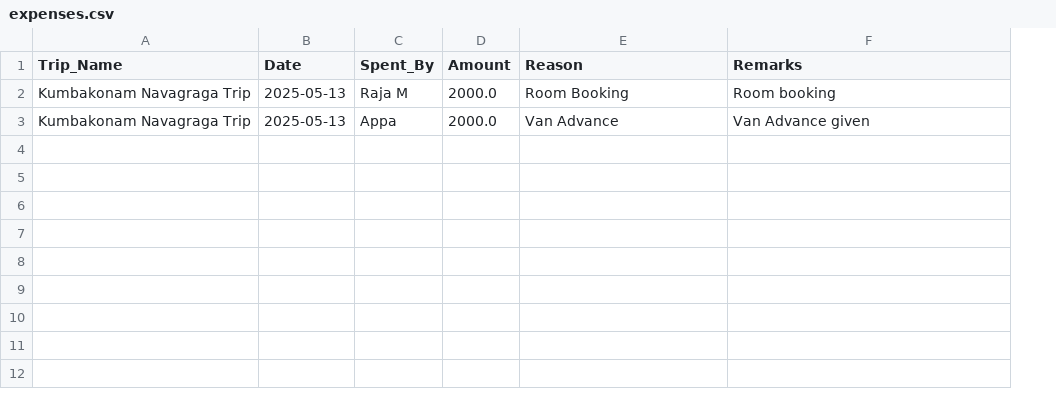
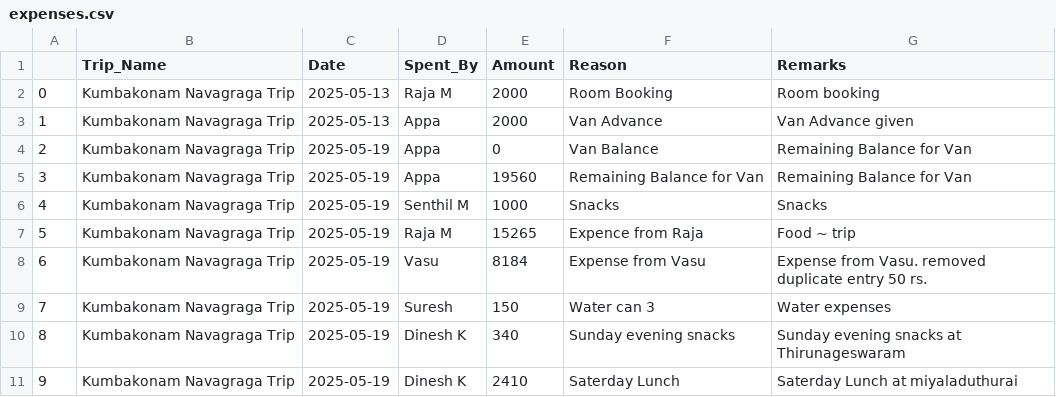
Before and after one commit to vasudevant25/Trip_Expense_Planner, a CSV file: expenses.csv, drawn as a sheet; addresses are those after the commit; the diff names each change by its address in the sheet, - before the commit and + after, or states it on an @@ line.

Commit message:
Update expenses.csv
Expenses updated

```diff
--- a/expenses.csv
+++ b/expenses.csv
+column A, rows 2-3: 0 | 1
-E2:E3 (Amount): 2000.0
+E2:E3 (Amount): 2000
+row 4: 2 | Kumbakonam Navagraga Trip | 2025-05-19 | Appa | 0 | Van Balance | Remaining Balance for Van
+row 5: 3 | Kumbakonam Navagraga Trip | 2025-05-19 | Appa | 19560 | Remaining Balance for Van | Remaining Balance for Van
+row 6: 4 | Kumbakonam Navagraga Trip | 2025-05-19 | Senthil M | 1000 | Snacks | Snacks
+row 7: 5 | Kumbakonam Navagraga Trip | 2025-05-19 | Raja M | 15265 | Expence from Raja | Food ~ trip
+row 8: 6 | Kumbakonam Navagraga Trip | 2025-05-19 | Vasu | 8184 | Expense from Vasu | Expense from Vasu. removed duplicate entry 50 rs.
+row 9: 7 | Kumbakonam Navagraga Trip | 2025-05-19 | Suresh | 150 | Water can 3 | Water expenses
+row 10: 8 | Kumbakonam Navagraga Trip | 2025-05-19 | Dinesh K | 340 | Sunday evening snacks | Sunday evening snacks at Thirunageswaram
+row 11: 9 | Kumbakonam Navagraga Trip | 2025-05-19 | Dinesh K | 2410 | Saterday Lunch | Saterday Lunch at miyaladuthurai
```
